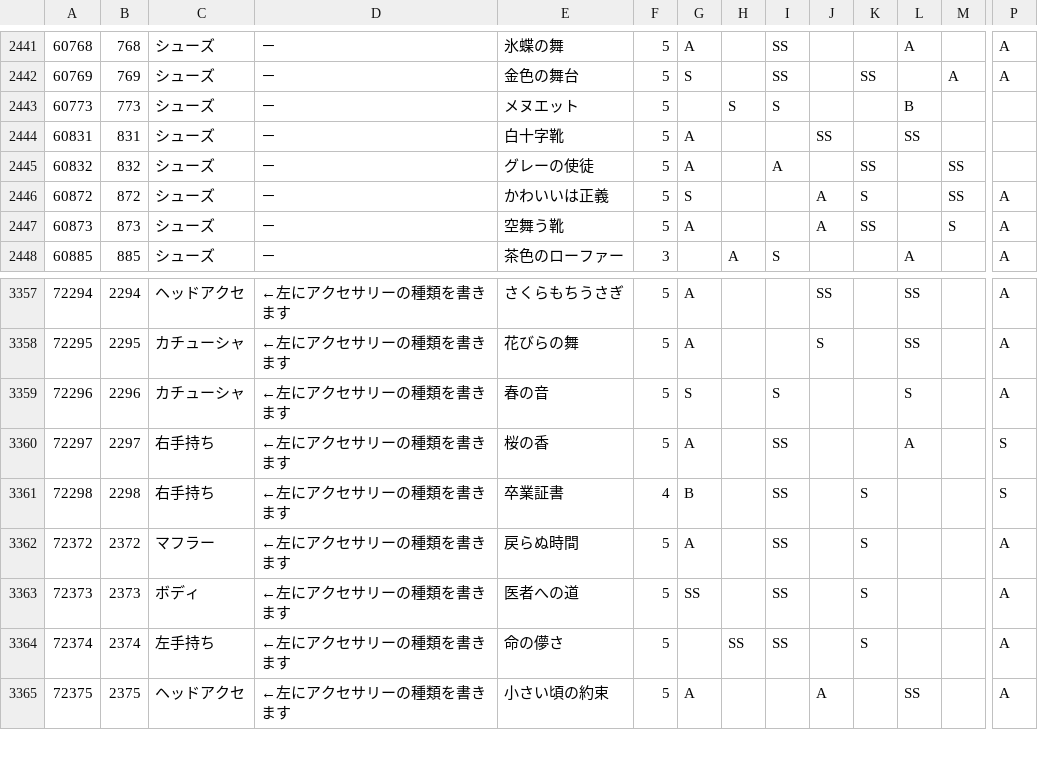
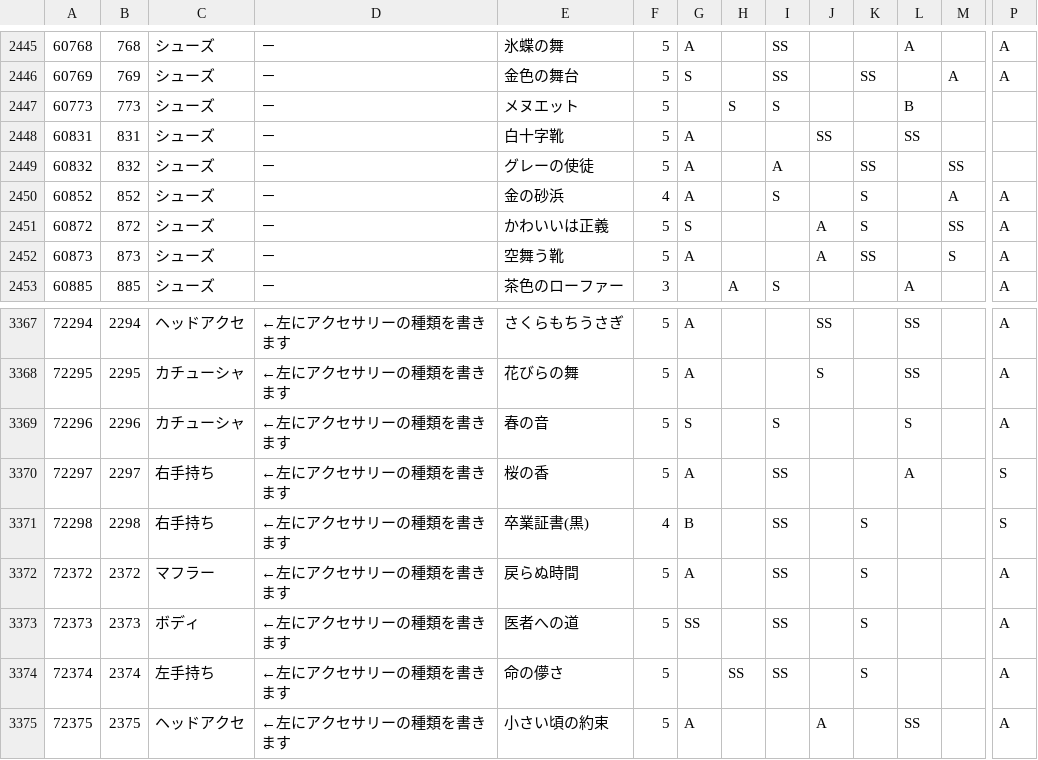
Before and after one commit to koala31/MiracleNikkiJp_items, a CSV file: MiracleNikkiJp_items.csv, drawn as a sheet; only a part is shown, gaps mark what is left out; addresses are those after the commit; rows hold the shown columns only; the diff covers the shown part only; the diff names each change by its address in the sheet, - before the commit and + after, or states it on an @@ line.

```diff
--- a/MiracleNikkiJp_items.csv
+++ b/MiracleNikkiJp_items.csv
+row 2450: 60852 | 852 | シューズ | － | 金の砂浜 | 4 | A |  | S |  | S |  | A | A
-E3371: 卒業証書
+E3371: 卒業証書(黒)
```
Also changed, not shown: 9 added rows elsewhere in this file.
